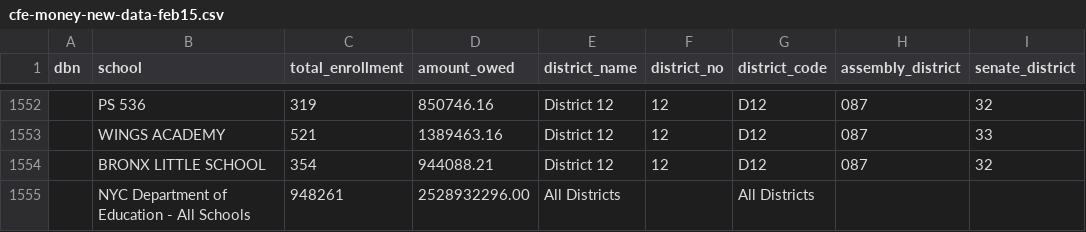
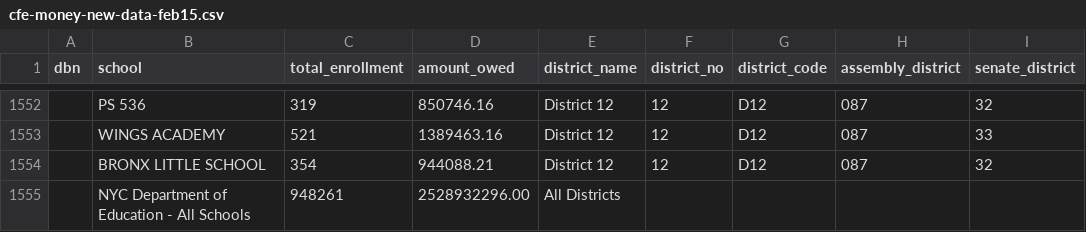
Before and after one commit to fma2/cfe-money, a CSV file: db/cfe-money-new-data-feb15.csv, drawn as a sheet; only a part is shown, gaps mark what is left out.

Commit message:
Modify fields for all schools entry

```diff
--- a/db/cfe-money-new-data-feb15.csv
+++ b/db/cfe-money-new-data-feb15.csv
@@ -1554,2 +1554,2 @@ dbn,school,total_enrollment,amount_owed,district_name,district_no,district_code,
 ,BRONX LITTLE SCHOOL,354,944088.21,District 12,12,D12,087,32
-,NYC Department of Education - All Schools,948261,2528932296.00,All Districts,,All Districts,,
+,NYC Department of Education - All Schools,948261,2528932296.00,All Districts,,,,
```
